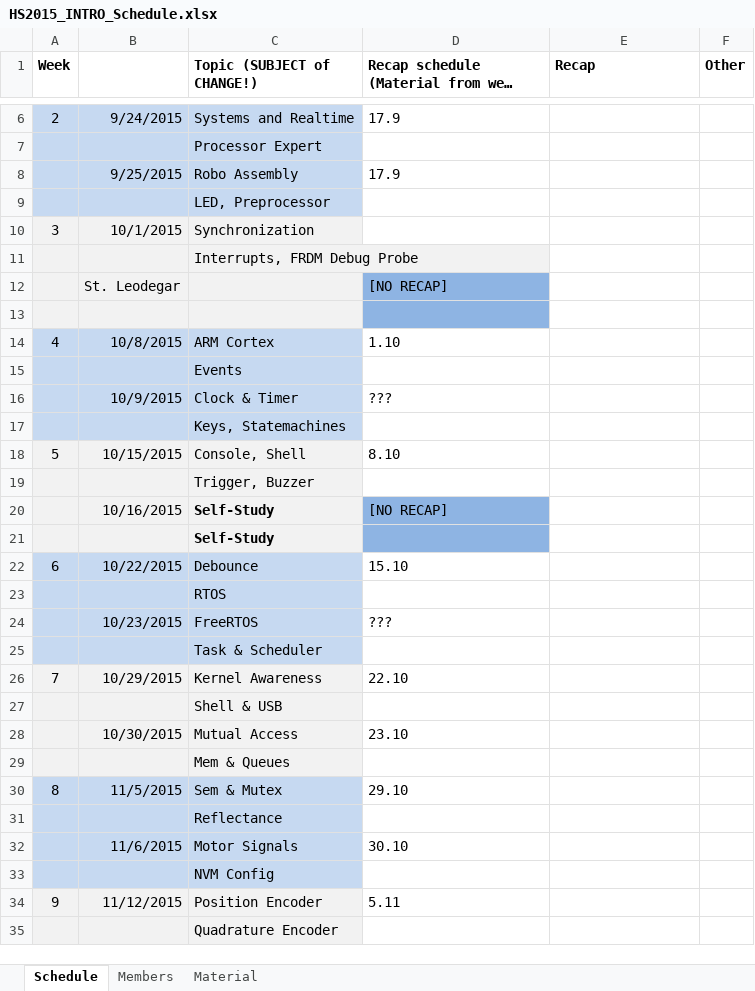
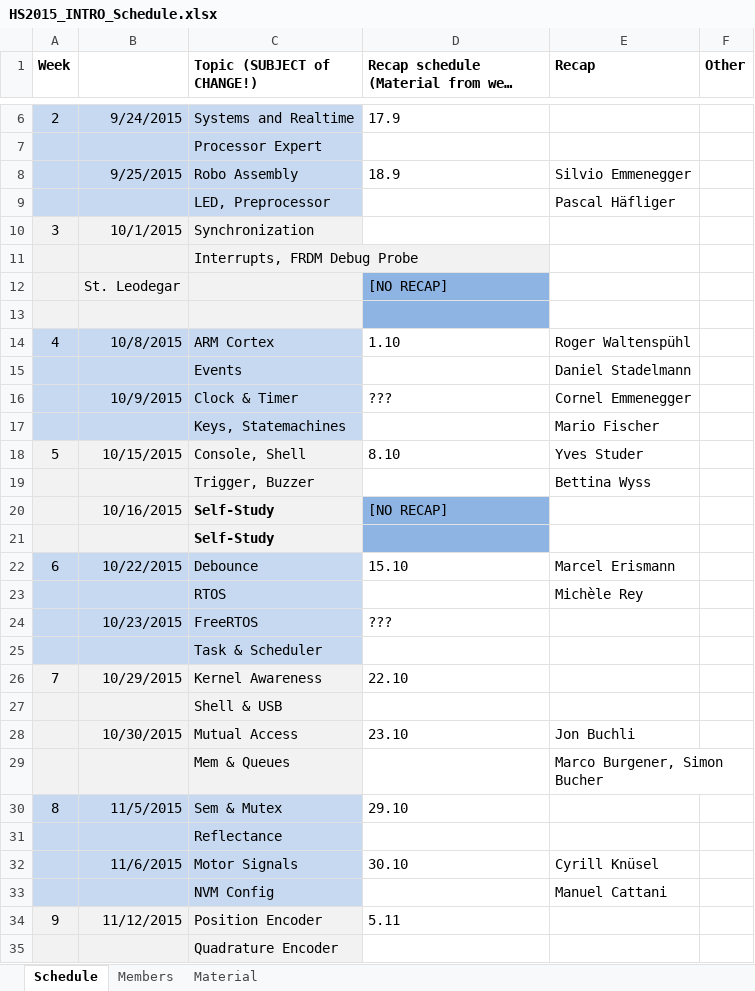
Before and after one commit to cknuesel/INTRO_Maze_it, an Excel workbook: Recaps/HS2015_INTRO_Schedule.xlsx, sheet Schedule, drawn as a sheet; only a part is shown, gaps mark what is left out; long unchanged cells end in …; values as stored, in another font and other column widths than the file's, no borders; the diff covers the shown part only; the diff names each change by its address in the sheet, - before the commit and + after, or states it on an @@ line.

Commit message:
added recap registration slots

```diff
--- a/Recaps/HS2015_INTRO_Schedule.xlsx (sheet Schedule)
+++ b/Recaps/HS2015_INTRO_Schedule.xlsx (sheet Schedule)
-D8: 17.9
+D8: 18.9
-E8 (Recap): (empty)
+E8 (Recap): Silvio Emmenegger
-E9 (Recap): (empty)
+E9 (Recap): Pascal Häfliger
-E14 (Recap): (empty)
+E14 (Recap): Roger Waltenspühl
-E15 (Recap): (empty)
+E15 (Recap): Daniel Stadelmann
-E16 (Recap): (empty)
+E16 (Recap): Cornel Emmenegger
-E17 (Recap): (empty)
+E17 (Recap): Mario Fischer
-E18 (Recap): (empty)
+E18 (Recap): Yves Studer
-E19 (Recap): (empty)
+E19 (Recap): Bettina Wyss
-E22 (Recap): (empty)
+E22 (Recap): Marcel Erismann
-E23 (Recap): (empty)
+E23 (Recap): Michèle Rey
-E28 (Recap): (empty)
+E28 (Recap): Jon Buchli
-E29 (Recap): (empty)
+E29 (Recap): Marco Burgener, Simon Bucher
-E32 (Recap): (empty)
+E32 (Recap): Cyrill Knüsel
-E33 (Recap): (empty)
+E33 (Recap): Manuel Cattani
```
Also changed, not shown: 2 edited cells elsewhere in this sheet, sheet Members, formulas that keep their value.
